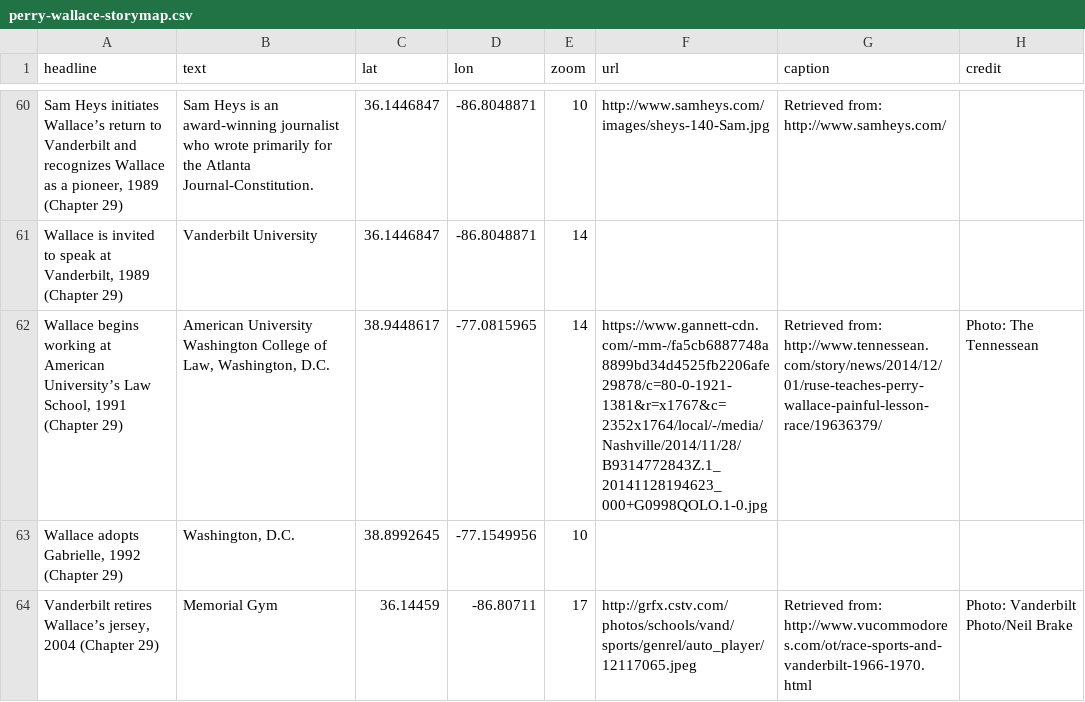
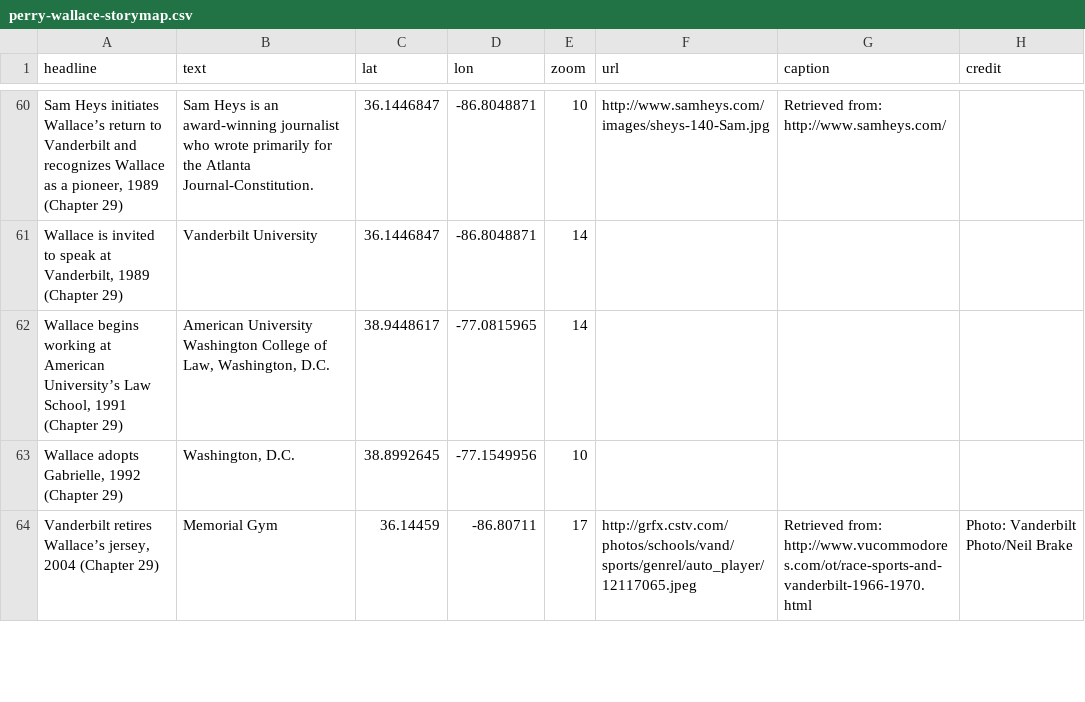
Before and after one commit to VUELC/strong-inside, a CSV file: perry-wallace-storymap.csv, drawn as a sheet; only a part is shown, gaps mark what is left out; the diff names each change by its address in the sheet, - before the commit and + after, or states it on an @@ line.

```diff
--- a/perry-wallace-storymap.csv
+++ b/perry-wallace-storymap.csv
-F62 (url): https://www.gannett-cdn.com/-mm-/fa5cb6887748a8899bd34d4525fb2206afe29878/c=80-0-1921-1381&r=x1767&c=2352x1764/local/-/media/Nashville/2014/11/28/B9314772843Z.1_20141128194623_000+G0998QOLO.1-0.jpg
+F62 (url): (empty)
-G62 (caption): Retrieved from: http://www.tennessean.com/story/news/2014/12/01/ruse-teaches-perry-wallace-painful-lesson-race/19636379/
+G62 (caption): (empty)
-H62 (credit): Photo: The Tennessean
+H62 (credit): (empty)
```
Also changed, not shown: 1 other file.
